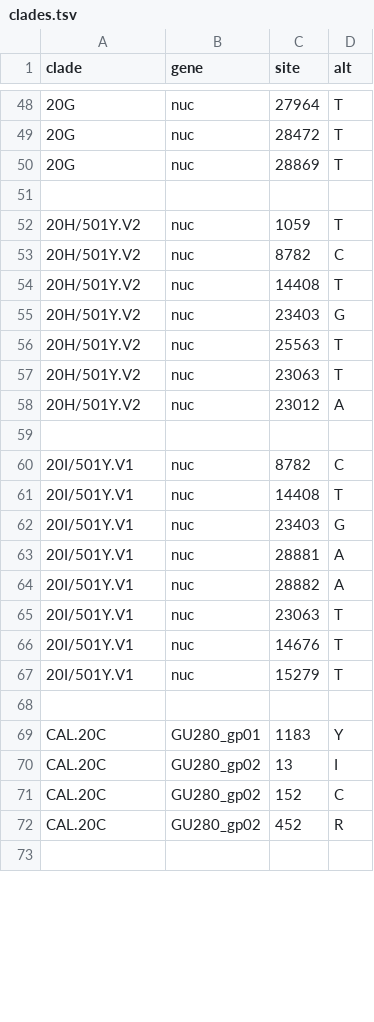
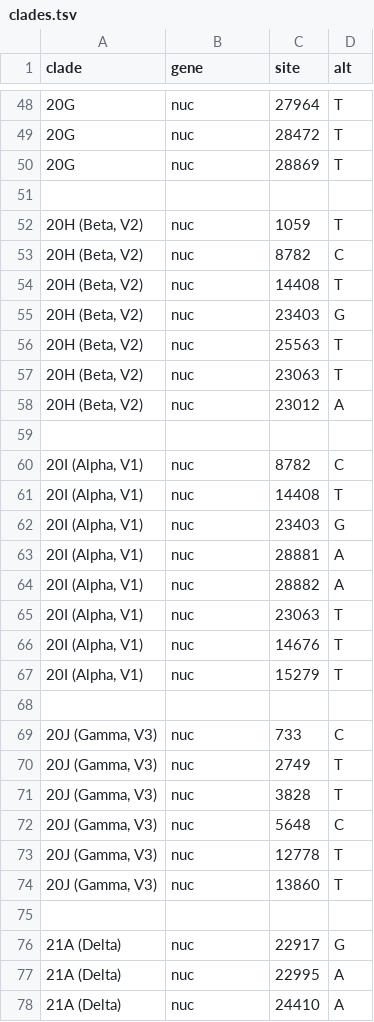
Before and after one commit to uc-cdis/gen3-augur, a TSV file: config/clades.tsv, drawn as a sheet; only a part is shown, gaps mark what is left out; the diff covers the shown part only.

```diff
--- a/config/clades.tsv
+++ b/config/clades.tsv
@@ -52,7 +52,7 @@ clade	gene	site	alt
-20H/501Y.V2	nuc	1059	T
-20H/501Y.V2	nuc	8782	C
-20H/501Y.V2	nuc	14408	T
-20H/501Y.V2	nuc	23403	G
-20H/501Y.V2	nuc	25563	T
-20H/501Y.V2	nuc	23063	T
-20H/501Y.V2	nuc	23012	A
+20H (Beta, V2)	nuc	1059	T
+20H (Beta, V2)	nuc	8782	C
+20H (Beta, V2)	nuc	14408	T
+20H (Beta, V2)	nuc	23403	G
+20H (Beta, V2)	nuc	25563	T
+20H (Beta, V2)	nuc	23063	T
+20H (Beta, V2)	nuc	23012	A
@@ -60,8 +60,8 @@ clade	gene	site	alt
-20I/501Y.V1	nuc	8782	C
-20I/501Y.V1	nuc	14408	T
-20I/501Y.V1	nuc	23403	G
-20I/501Y.V1	nuc	28881	A
-20I/501Y.V1	nuc	28882	A
-20I/501Y.V1	nuc	23063	T
-20I/501Y.V1	nuc	14676	T
-20I/501Y.V1	nuc	15279	T
+20I (Alpha, V1)	nuc	8782	C
+20I (Alpha, V1)	nuc	14408	T
+20I (Alpha, V1)	nuc	23403	G
+20I (Alpha, V1)	nuc	28881	A
+20I (Alpha, V1)	nuc	28882	A
+20I (Alpha, V1)	nuc	23063	T
+20I (Alpha, V1)	nuc	14676	T
+20I (Alpha, V1)	nuc	15279	T
@@ -69,4 +69,6 @@ clade	gene	site	alt
-CAL.20C	GU280_gp01	1183	Y
-CAL.20C	GU280_gp02	13	I
-CAL.20C	GU280_gp02	152	C
-CAL.20C	GU280_gp02	452	R
+20J (Gamma, V3)	nuc	733	C
+20J (Gamma, V3)	nuc	2749	T
+20J (Gamma, V3)	nuc	3828	T
+20J (Gamma, V3)	nuc	5648	C
+20J (Gamma, V3)	nuc	12778	T
+20J (Gamma, V3)	nuc	13860	T
@@ -73,0 +76,3 @@ CAL.20C	GU280_gp02	452	R
+21A (Delta)	nuc	22917	G
+21A (Delta)	nuc	22995	A
+21A (Delta)	nuc	24410	A
```
Also changed, not shown: 26 added rows and 22 edited cells elsewhere in this file, 1 other file.
